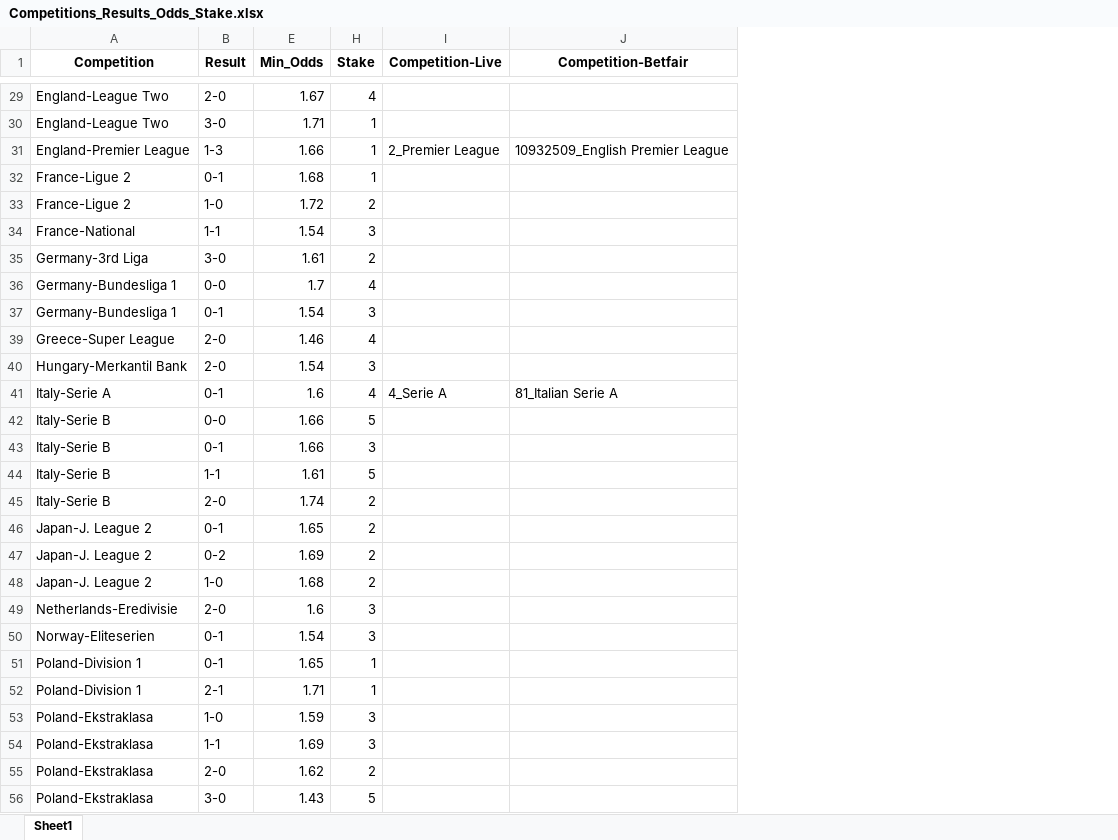
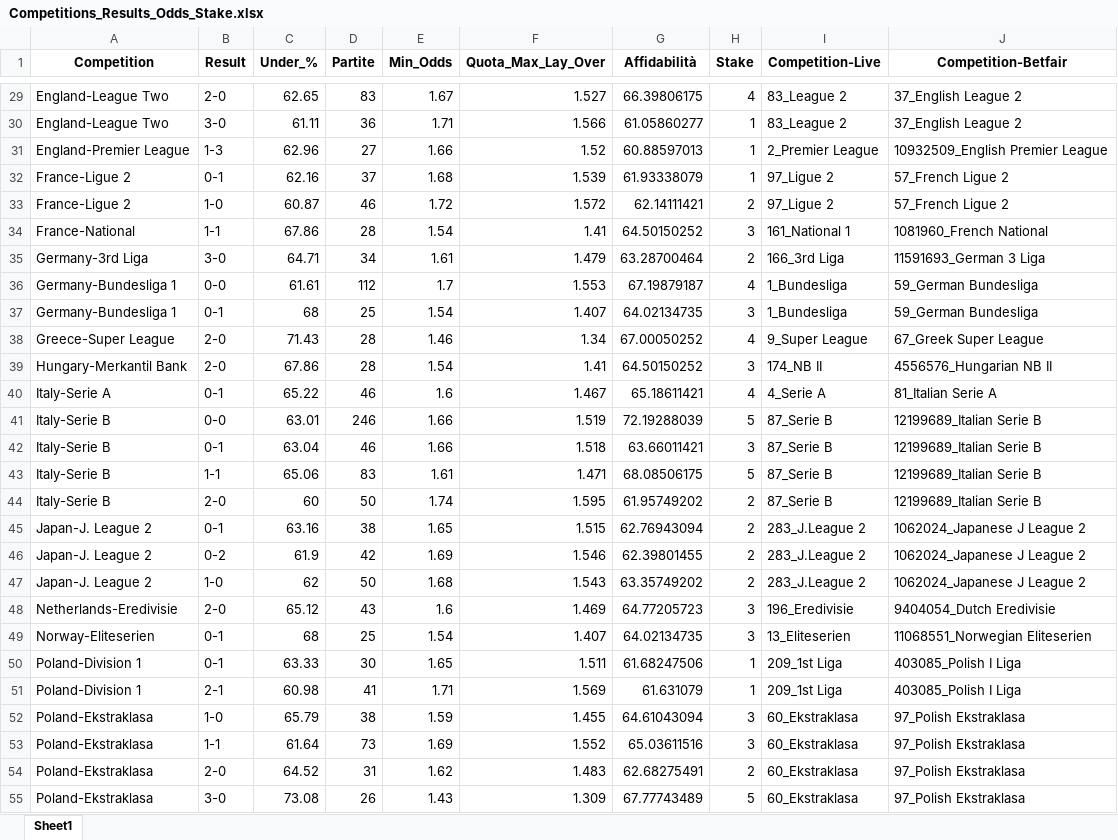
Before and after one commit to thanh2004nguyen/football-inplay-bot, an Excel workbook: competitions/Competitions_Results_Odds_Stake.xlsx, sheet Sheet1, drawn as a sheet; only a part is shown, gaps mark what is left out; values as stored, in another font and other column widths than the file's, no borders; addresses are those after the commit; the diff covers the shown part only; the diff names each change by its address in the sheet, - before the commit and + after, or states it on an @@ line.

```diff
--- a/competitions/Competitions_Results_Odds_Stake.xlsx (sheet Sheet1)
+++ b/competitions/Competitions_Results_Odds_Stake.xlsx (sheet Sheet1)
@@ column C (Under_%) unhidden, rows 29-55: 62.65 | 61.11 | 62.96 | 62.16 | 60.87 | 67.86 | 64.71 | 61.61 | 68 | 71.43 | 67.86 | 65.22 | 63.01 | 63.04 | 65.06 | 60 | 63.16 | 61.9 | 62 | 65.12 | 68 | 63.33 | 60.98 | 65.79 | 61.64 | 64.52 | 73.08 @@
@@ column D (Partite) unhidden, rows 29-55: 83 | 36 | 27 | 37 | 46 | 28 | 34 | 112 | 25 | 28 | 28 | 46 | 246 | 46 | 83 | 50 | 38 | 42 | 50 | 43 | 25 | 30 | 41 | 38 | 73 | 31 | 26 @@
@@ column F (Quota_Max_Lay_Over) unhidden, rows 29-55: 1.527 | 1.566 | 1.52 | 1.539 | 1.572 | 1.41 | 1.479 | 1.553 | 1.407 | 1.34 | 1.41 | 1.467 | 1.519 | 1.518 | 1.471 | 1.595 | 1.515 | 1.546 | 1.543 | 1.469 | 1.407 | 1.511 | 1.569 | 1.455 | 1.552 | 1.483 | 1.309 @@
@@ column G (Affidabilità) unhidden, rows 29-55: 66.39806175 | 61.05860277 | 60.88597013 | 61.93338079 | 62.14111421 | 64.50150252 | 63.28700464 | 67.19879187 | 64.02134735 | 67.00050252 | 64.50150252 | 65.18611421 | 72.19288039 | 63.66011421 | 68.08506175 | 61.95749202 | 62.76943094 | 62.39801455 | 63.35749202 | 64.77205723 | 64.02134735 | 61.68247506 | 61.631079 | 64.61043094 | 65.03611516 | 62.68275491 | 67.77743489 @@
-I29:I30 (Competition-Live): (empty)
+I29:I30 (Competition-Live): 83_League 2
-J29:J30 (Competition-Betfair): (empty)
+J29:J30 (Competition-Betfair): 37_English League 2
-I32:I33 (Competition-Live): (empty)
+I32:I33 (Competition-Live): 97_Ligue 2
-J32:J33 (Competition-Betfair): (empty)
+J32:J33 (Competition-Betfair): 57_French Ligue 2
-I34 (Competition-Live): (empty)
+I34 (Competition-Live): 161_National 1
-J34 (Competition-Betfair): (empty)
+J34 (Competition-Betfair): 1081960_French National
-I35 (Competition-Live): (empty)
+I35 (Competition-Live): 166_3rd Liga
-J35 (Competition-Betfair): (empty)
+J35 (Competition-Betfair): 11591693_German 3 Liga
-I36:I37 (Competition-Live): (empty)
+I36:I37 (Competition-Live): 1_Bundesliga
-J36:J37 (Competition-Betfair): (empty)
+J36:J37 (Competition-Betfair): 59_German Bundesliga
-I38 (Competition-Live): (empty)
+I38 (Competition-Live): 9_Super League
-J38 (Competition-Betfair): (empty)
+J38 (Competition-Betfair): 67_Greek Super League
-I39 (Competition-Live): (empty)
+I39 (Competition-Live): 174_NB II
-J39 (Competition-Betfair): (empty)
+J39 (Competition-Betfair): 4556576_Hungarian NB II
-I41:I44 (Competition-Live): (empty)
+I41:I44 (Competition-Live): 87_Serie B
-J41:J44 (Competition-Betfair): (empty)
+J41:J44 (Competition-Betfair): 12199689_Italian Serie B
-I45:I47 (Competition-Live): (empty)
+I45:I47 (Competition-Live): 283_J.League 2
-J45:J47 (Competition-Betfair): (empty)
+J45:J47 (Competition-Betfair): 1062024_Japanese J League 2
-I48 (Competition-Live): (empty)
+I48 (Competition-Live): 196_Eredivisie
-J48 (Competition-Betfair): (empty)
+J48 (Competition-Betfair): 9404054_Dutch Eredivisie
-I49 (Competition-Live): (empty)
+I49 (Competition-Live): 13_Eliteserien
-J49 (Competition-Betfair): (empty)
+J49 (Competition-Betfair): 11068551_Norwegian Eliteserien
-I50:I51 (Competition-Live): (empty)
+I50:I51 (Competition-Live): 209_1st Liga
-J50:J51 (Competition-Betfair): (empty)
+J50:J51 (Competition-Betfair): 403085_Polish I Liga
-I52:I55 (Competition-Live): (empty)
+I52:I55 (Competition-Live): 60_Ekstraklasa
-J52:J55 (Competition-Betfair): (empty)
+J52:J55 (Competition-Betfair): 97_Polish Ekstraklasa
```
Also changed, not shown: 108 edited cells elsewhere in this sheet, hidden cells, 1 other file.
